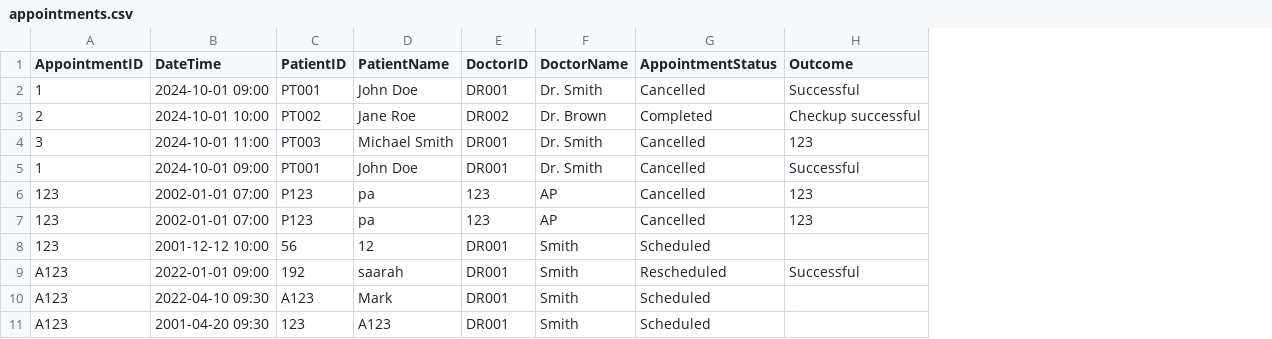
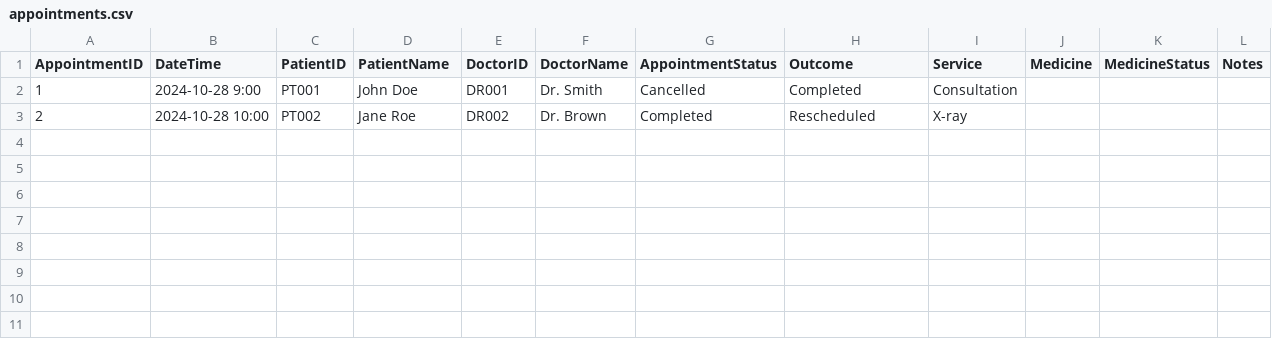
Before and after one commit to WhiteHatHud/SC2002Project, a CSV file: appointments.csv, drawn as a sheet; removed rows and columns are numbered as before the commit, all else as after; the diff names each change by its address in the sheet, - before the commit and + after, or states it on an @@ line.

Commit message:
Added View Appts
Made it easier for Doctors to view their schedules

```diff
--- a/appointments.csv
+++ b/appointments.csv
+column I (Service), rows 2-3: Consultation | X-ray
+column J (Medicine), empty
+column K (MedicineStatus), empty
+column L (Notes), empty
-B2 (DateTime): 2024-10-01 09:00
+B2 (DateTime): 2024-10-28 9:00
-H2 (Outcome): Successful
+H2 (Outcome): Completed
-B3 (DateTime): 2024-10-01 10:00
+B3 (DateTime): 2024-10-28 10:00
-H3 (Outcome): Checkup successful
+H3 (Outcome): Rescheduled
-row 4: 3 | 2024-10-01 11:00 | PT003 | Michael Smith | DR001 | Dr. Smith | Cancelled | 123
-row 5: 1 | 2024-10-01 09:00 | PT001 | John Doe | DR001 | Dr. Smith | Cancelled | Successful
-row 6: 123 | 2002-01-01 07:00 | P123 | pa | 123 | AP | Cancelled | 123
-row 7: 123 | 2002-01-01 07:00 | P123 | pa | 123 | AP | Cancelled | 123
-row 8: 123 | 2001-12-12 10:00 | 56 | 12 | DR001 | Smith | Scheduled
-row 9: A123 | 2022-01-01 09:00 | 192 | saarah | DR001 | Smith | Rescheduled | Successful
-row 10: A123 | 2022-04-10 09:30 | A123 | Mark | DR001 | Smith | Scheduled
-row 11: A123 | 2001-04-20 09:30 | 123 | A123 | DR001 | Smith | Scheduled
```
Also changed, not shown: 6 other files.
